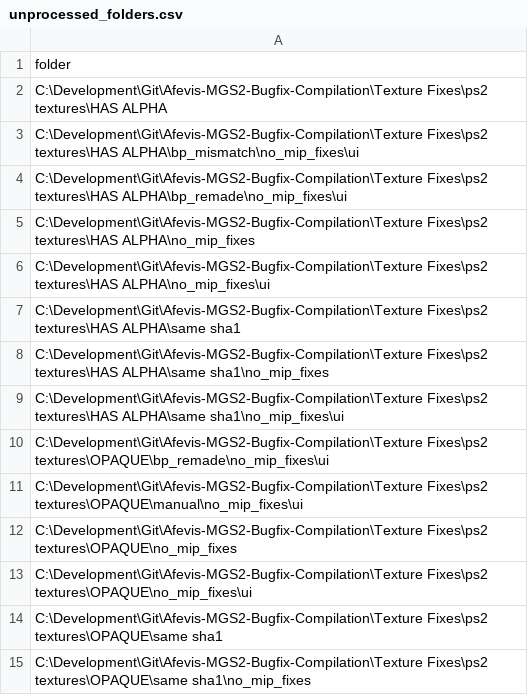
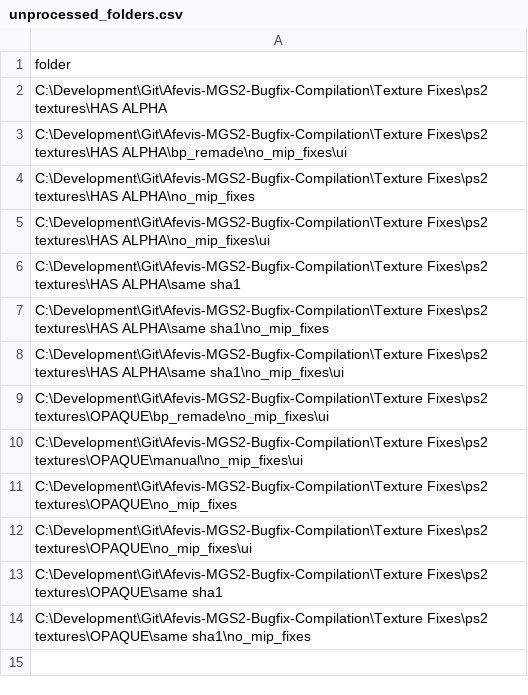
Before and after one commit to ShizCalev/MGS2-Community-Bugfix-Compilation, a CSV file: Texture Fixes/Staging - 2x Upscaled/textures/flatlist/ovr_stm/_win/unprocessed_folders.csv, drawn as a sheet; the diff names each change by its address in the sheet, - before the commit and + after, or states it on an @@ line.

```diff
--- a/Texture Fixes/Staging - 2x Upscaled/textures/flatlist/ovr_stm/_win/unprocessed_folders.csv
+++ b/Texture Fixes/Staging - 2x Upscaled/textures/flatlist/ovr_stm/_win/unprocessed_folders.csv
-row 3: C:\Development\Git\Afevis-MGS2-Bugfix-Compilation\Texture Fixes\ps2 textures\HAS ALPHA\bp_mismatch\no_mip_fixes\ui
```
Also changed, not shown: Texture Fixes/Staging - 2x Upscaled/textures/flatlist/ovr_stm/_win/not_in_folder.csv, Texture Fixes/Staging - 4x Upscaled/textures/flatlist/ovr_stm/_win/not_in_folder.csv, 41 other files.
